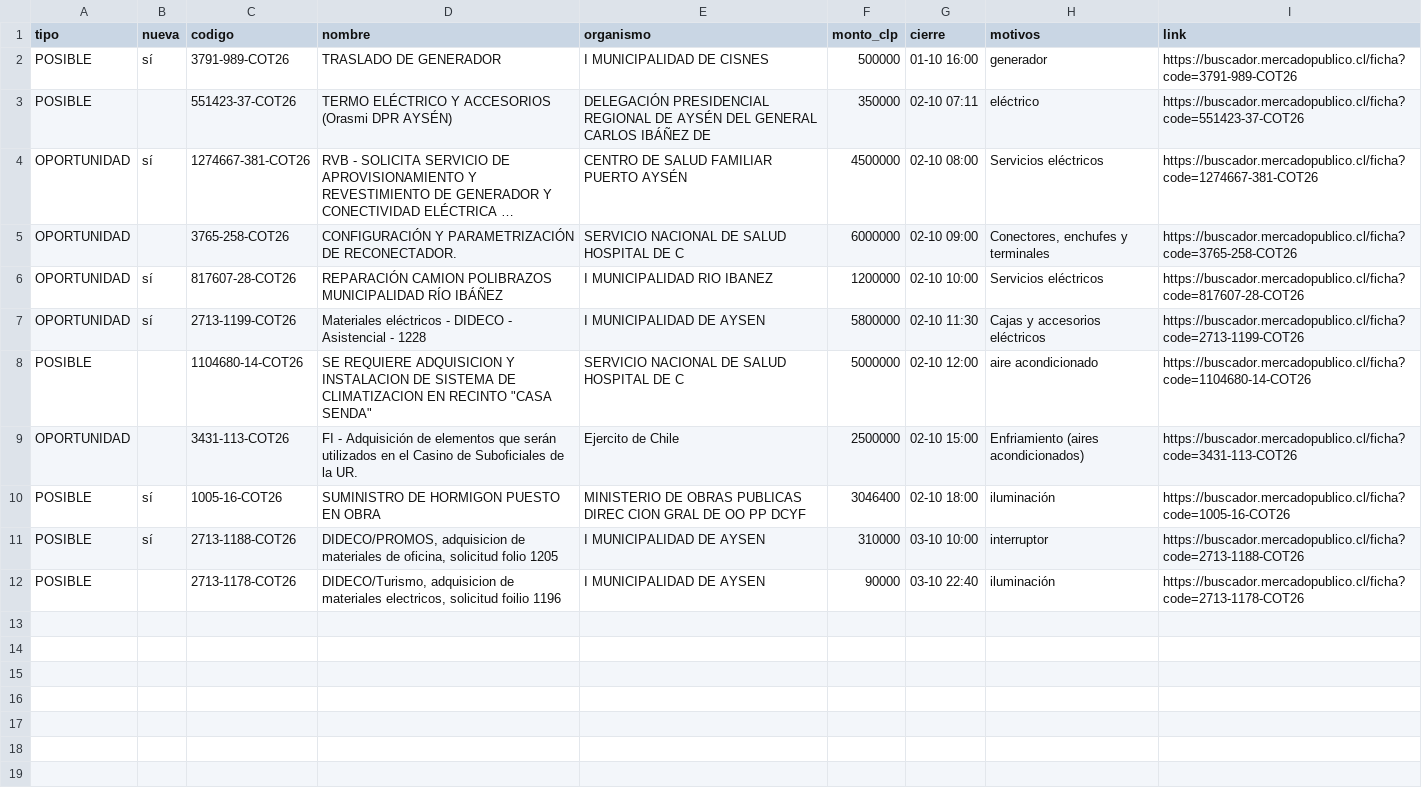
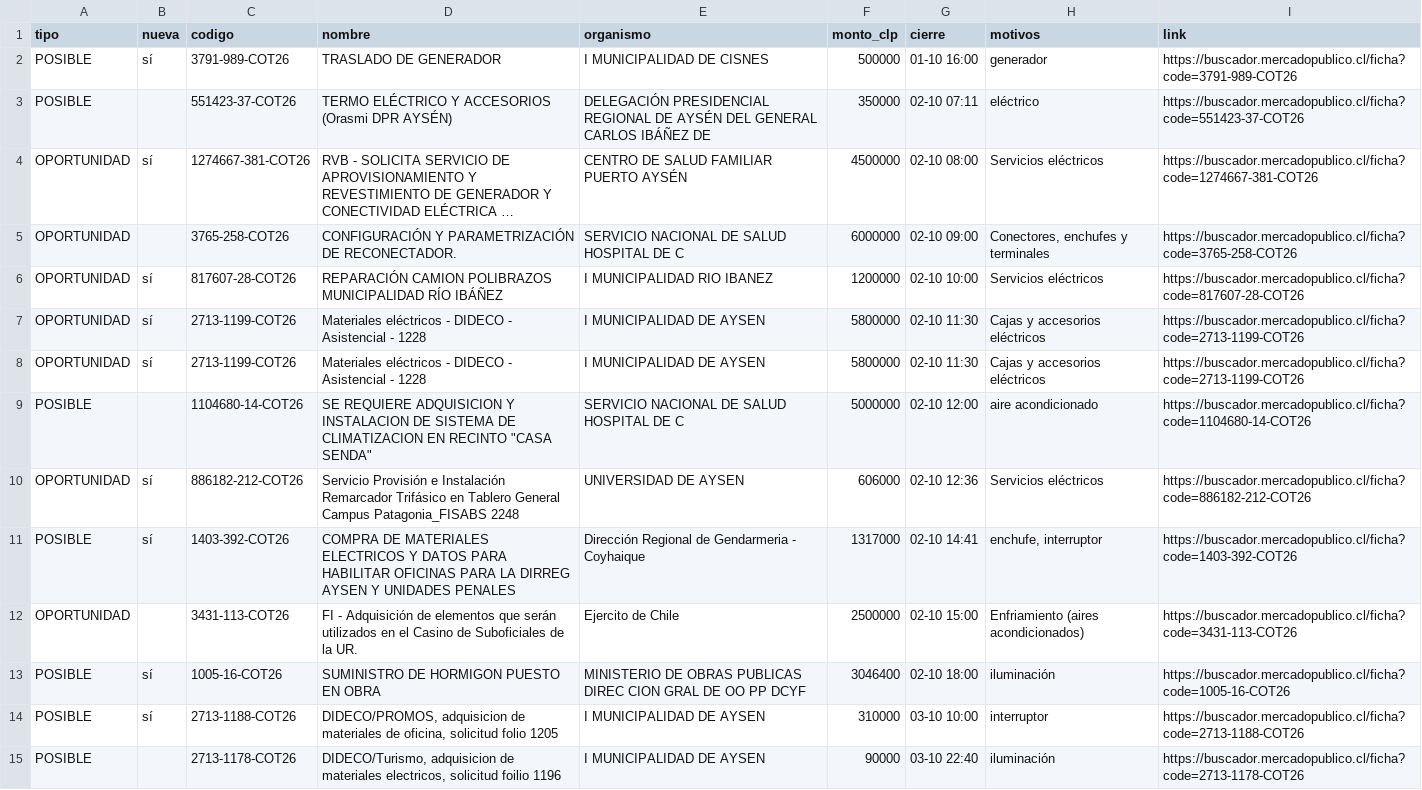
Before and after one commit to ricardoarevalo2/radar-aysen, a CSV file: docs/z-f3312e8e/oportunidades.csv, drawn as a sheet; long unchanged cells end in ….

```diff
--- a/docs/z-f3312e8e/oportunidades.csv
+++ b/docs/z-f3312e8e/oportunidades.csv
@@ -7,3 +7,6 @@ OPORTUNIDAD;sí;817607-28-COT26;REPARACIÓN CAMION POLIBRAZOS MUNICIPALIDAD RÍO
 OPORTUNIDAD;sí;2713-1199-COT26;Materiales eléctricos - DIDECO - Asistencial - 1228;I MUNICIPALIDAD DE AYSEN;5800000;02-10 11:30;Cajas y accesorios eléctricos;https://buscador.mercadopublico.cl/ficha?code=2713-1199-COT26
+OPORTUNIDAD;sí;2713-1199-COT26;Materiales eléctricos - DIDECO - Asistencial - 1228;I MUNICIPALIDAD DE AYSEN;5800000;02-10 11:30;Cajas y accesorios eléctricos;https://buscador.mercadopublico.cl/ficha?code=2713-1199-COT26
 POSIBLE;;1104680-14-COT26;" SE REQUIERE ADQUISICION Y INSTALACION DE SISTEMA DE CLIMATIZACION EN RECINTO ""CASA SENDA""";SERVICIO NACIONAL DE SALUD HOSPITAL DE C;5000000;02-10 12:00;aire acondicionado;https://buscador.mercadopublico.cl/ficha?code=1104680-14-COT26
+OPORTUNIDAD;sí;886182-212-COT26;Servicio Provisión e Instalación Remarcador Trifásico en Tablero General Campus Patagonia_FISABS 2248;UNIVERSIDAD DE AYSEN;606000;02-10 12:36;Servicios eléctricos;https://buscador.mercadopublico.cl/ficha?code=886182-212-COT26
+POSIBLE;sí;1403-392-COT26;COMPRA DE MATERIALES ELECTRICOS Y DATOS PARA HABILITAR OFICINAS PARA LA DIRREG AYSEN Y UNIDADES PENALES;Dirección Regional de Gendarmeria - Coyhaique;1317000;02-10 14:41;enchufe, interruptor;https://buscador.mercadopublico.cl/ficha?code=1403-392-COT26
 OPORTUNIDAD;;3431-113-COT26;FI - Adquisición de elementos que serán utilizados en el Casino de Suboficiales de la UR.;Ejercito de Chile;2500000;02-10 15:00;Enfriamiento (aires acondicionados);https://buscador.mercadopublico.cl/ficha?code=3431-113-COT26
```
Also changed, not shown: 5 other files.
